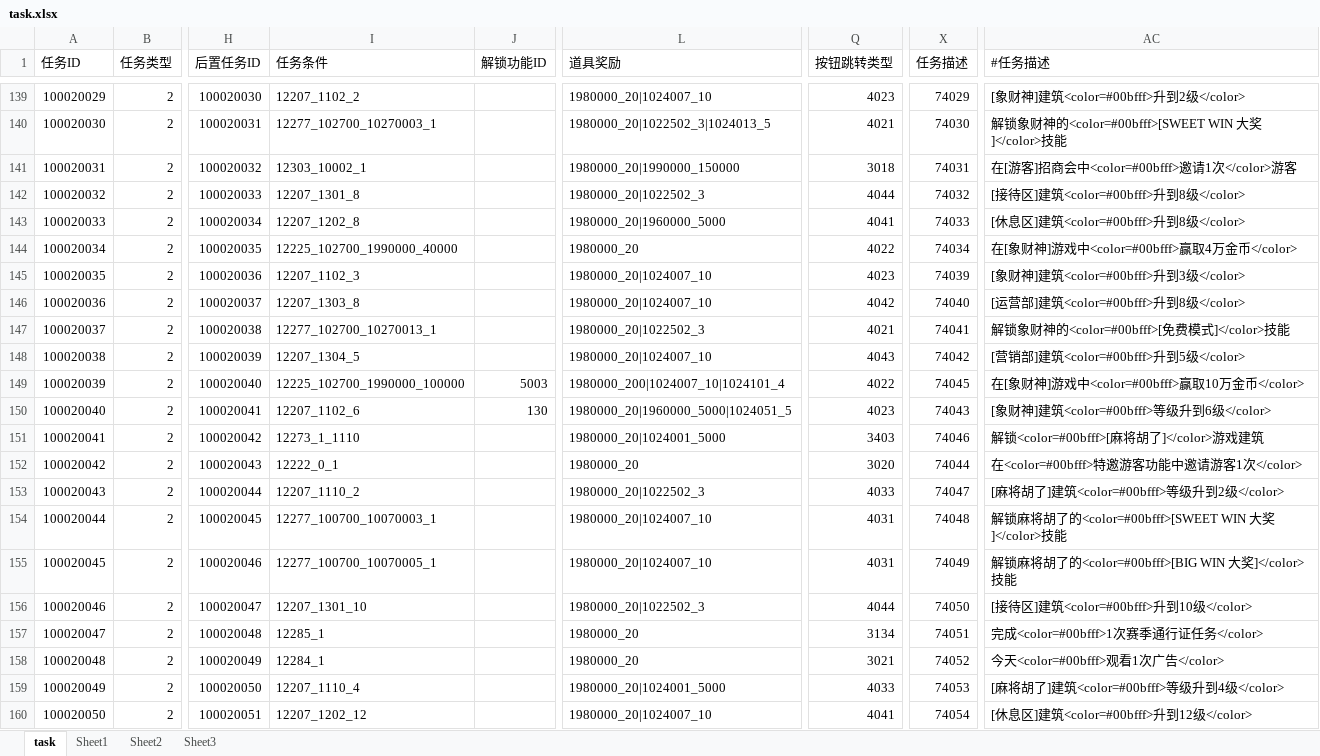
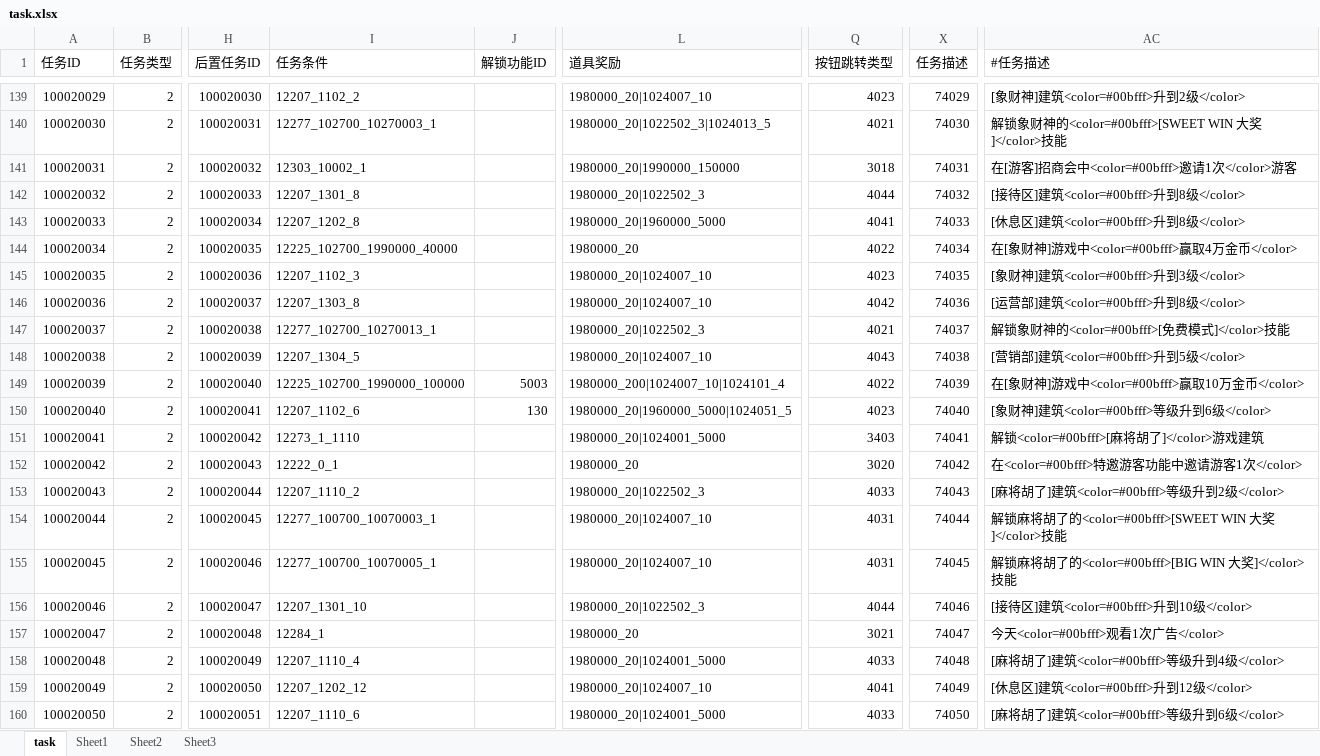
Before and after one commit to yanhailong/jjg2026, an Excel workbook: hall/resources/sample/task.xlsx, sheet task, drawn as a sheet; only a part is shown, gaps mark what is left out; values as stored, in another font and other column widths than the file's, no cell formats; conditional formats not drawn; the diff covers the shown part only; the diff names each change by its address in the sheet, - before the commit and + after, or states it on an @@ line.

```diff
--- a/hall/resources/sample/task.xlsx (sheet task)
+++ b/hall/resources/sample/task.xlsx (sheet task)
-X145 (任务描述): 74039
+X145 (任务描述): 74035
-X146 (任务描述): 74040
+X146 (任务描述): 74036
-X147 (任务描述): 74041
+X147 (任务描述): 74037
-X148 (任务描述): 74042
+X148 (任务描述): 74038
-X149 (任务描述): 74045
+X149 (任务描述): 74039
-X150 (任务描述): 74043
+X150 (任务描述): 74040
-X151 (任务描述): 74046
+X151 (任务描述): 74041
-X152 (任务描述): 74044
+X152 (任务描述): 74042
-X153 (任务描述): 74047
+X153 (任务描述): 74043
-X154 (任务描述): 74048
+X154 (任务描述): 74044
-X155 (任务描述): 74049
+X155 (任务描述): 74045
-X156 (任务描述): 74050
+X156 (任务描述): 74046
-I157 (任务条件): 12285_1
+I157 (任务条件): 12284_1
-Q157 (按钮跳转类型): 3134
+Q157 (按钮跳转类型): 3021
-X157 (任务描述): 74051
+X157 (任务描述): 74047
-AC157 (#任务描述): 完成<color=#00bfff>1次赛季通行证任务</color>
+AC157 (#任务描述): 今天<color=#00bfff>观看1次广告</color>
-I158 (任务条件): 12284_1
+I158 (任务条件): 12207_1110_4
-L158 (道具奖励): 1980000_20
+L158 (道具奖励): 1980000_20|1024001_5000
-Q158 (按钮跳转类型): 3021
+Q158 (按钮跳转类型): 4033
-X158 (任务描述): 74052
+X158 (任务描述): 74048
-AC158 (#任务描述): 今天<color=#00bfff>观看1次广告</color>
+AC158 (#任务描述): [麻将胡了]建筑<color=#00bfff>等级升到4级</color>
-I159 (任务条件): 12207_1110_4
+I159 (任务条件): 12207_1202_12
-L159 (道具奖励): 1980000_20|1024001_5000
+L159 (道具奖励): 1980000_20|1024007_10
-Q159 (按钮跳转类型): 4033
+Q159 (按钮跳转类型): 4041
-X159 (任务描述): 74053
+X159 (任务描述): 74049
-AC159 (#任务描述): [麻将胡了]建筑<color=#00bfff>等级升到4级</color>
+AC159 (#任务描述): [休息区]建筑<color=#00bfff>升到12级</color>
-I160 (任务条件): 12207_1202_12
+I160 (任务条件): 12207_1110_6
-L160 (道具奖励): 1980000_20|1024007_10
+L160 (道具奖励): 1980000_20|1024001_5000
-Q160 (按钮跳转类型): 4041
+Q160 (按钮跳转类型): 4033
-X160 (任务描述): 74054
+X160 (任务描述): 74050
-AC160 (#任务描述): [休息区]建筑<color=#00bfff>升到12级</color>
+AC160 (#任务描述): [麻将胡了]建筑<color=#00bfff>等级升到6级</color>
```
Also changed, not shown: 2 removed rows and 574 edited cells elsewhere in this sheet, cell formats, formulas that keep their value, hall/resources/sample/PassReward.xlsx, ploy/resources/sample/task.xlsx, 36 other files.
